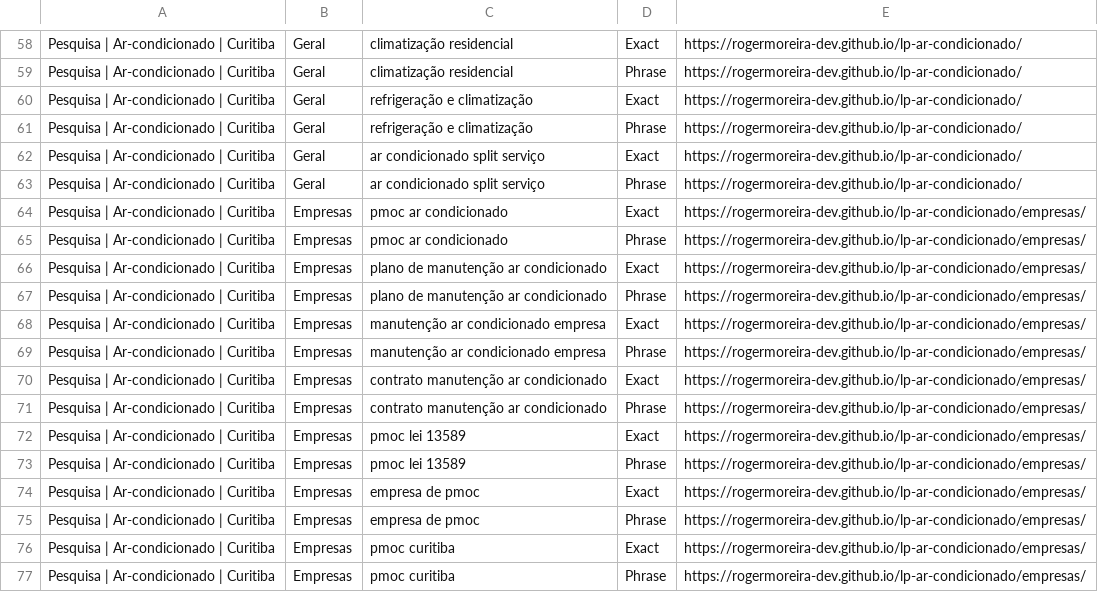
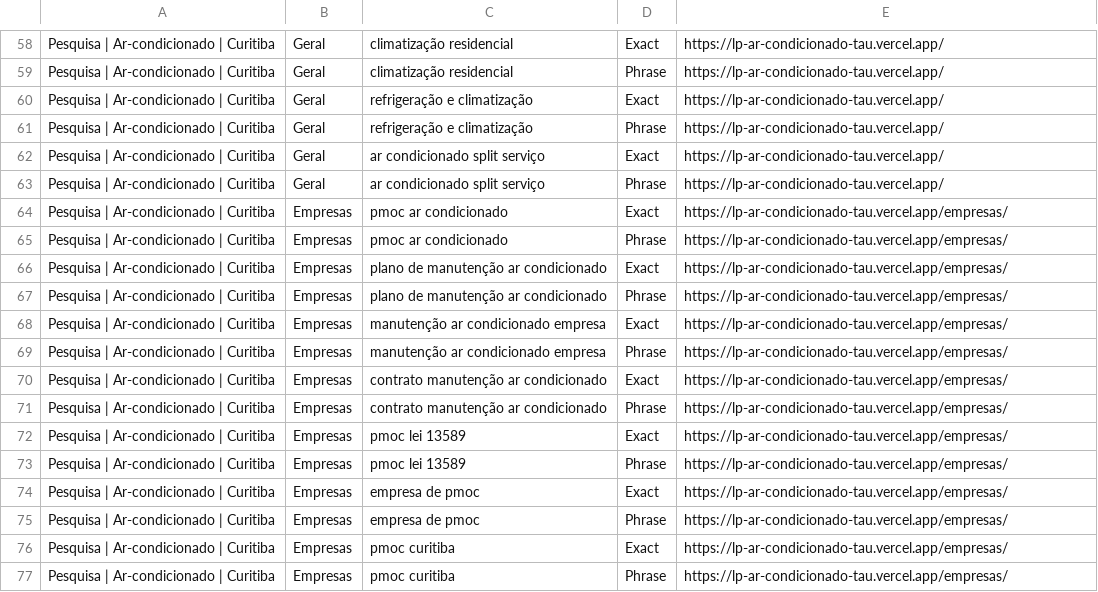
Before and after one commit to RogerMoreira-Dev/lp-ar-condicionado, a CSV file: google-ads/palavras-chave.csv, drawn as a sheet; only a part is shown, gaps mark what is left out; the diff covers the shown part only.

```diff
--- a/google-ads/palavras-chave.csv
+++ b/google-ads/palavras-chave.csv
@@ -58,20 +58,20 @@
-"Pesquisa | Ar-condicionado | Curitiba","Geral","climatização residencial","Exact","https://rogermoreira-dev.github.io/lp-ar-condicionado/"
-"Pesquisa | Ar-condicionado | Curitiba","Geral","climatização residencial","Phrase","https://rogermoreira-dev.github.io/lp-ar-condicionado/"
-"Pesquisa | Ar-condicionado | Curitiba","Geral","refrigeração e climatização","Exact","https://rogermoreira-dev.github.io/lp-ar-condicionado/"
-"Pesquisa | Ar-condicionado | Curitiba","Geral","refrigeração e climatização","Phrase","https://rogermoreira-dev.github.io/lp-ar-condicionado/"
-"Pesquisa | Ar-condicionado | Curitiba","Geral","ar condicionado split serviço","Exact","https://rogermoreira-dev.github.io/lp-ar-condicionado/"
-"Pesquisa | Ar-condicionado | Curitiba","Geral","ar condicionado split serviço","Phrase","https://rogermoreira-dev.github.io/lp-ar-condicionado/"
-"Pesquisa | Ar-condicionado | Curitiba","Empresas","pmoc ar condicionado","Exact","https://rogermoreira-dev.github.io/lp-ar-condicionado/empresas/"
-"Pesquisa | Ar-condicionado | Curitiba","Empresas","pmoc ar condicionado","Phrase","https://rogermoreira-dev.github.io/lp-ar-condicionado/empresas/"
-"Pesquisa | Ar-condicionado | Curitiba","Empresas","plano de manutenção ar condicionado","Exact","https://rogermoreira-dev.github.io/lp-ar-condicionado/empresas/"
-"Pesquisa | Ar-condicionado | Curitiba","Empresas","plano de manutenção ar condicionado","Phrase","https://rogermoreira-dev.github.io/lp-ar-condicionado/empresas/"
-"Pesquisa | Ar-condicionado | Curitiba","Empresas","manutenção ar condicionado empresa","Exact","https://rogermoreira-dev.github.io/lp-ar-condicionado/empresas/"
-"Pesquisa | Ar-condicionado | Curitiba","Empresas","manutenção ar condicionado empresa","Phrase","https://rogermoreira-dev.github.io/lp-ar-condicionado/empresas/"
-"Pesquisa | Ar-condicionado | Curitiba","Empresas","contrato manutenção ar condicionado","Exact","https://rogermoreira-dev.github.io/lp-ar-condicionado/empresas/"
-"Pesquisa | Ar-condicionado | Curitiba","Empresas","contrato manutenção ar condicionado","Phrase","https://rogermoreira-dev.github.io/lp-ar-condicionado/empresas/"
-"Pesquisa | Ar-condicionado | Curitiba","Empresas","pmoc lei 13589","Exact","https://rogermoreira-dev.github.io/lp-ar-condicionado/empresas/"
-"Pesquisa | Ar-condicionado | Curitiba","Empresas","pmoc lei 13589","Phrase","https://rogermoreira-dev.github.io/lp-ar-condicionado/empresas/"
-"Pesquisa | Ar-condicionado | Curitiba","Empresas","empresa de pmoc","Exact","https://rogermoreira-dev.github.io/lp-ar-condicionado/empresas/"
-"Pesquisa | Ar-condicionado | Curitiba","Empresas","empresa de pmoc","Phrase","https://rogermoreira-dev.github.io/lp-ar-condicionado/empresas/"
-"Pesquisa | Ar-condicionado | Curitiba","Empresas","pmoc curitiba","Exact","https://rogermoreira-dev.github.io/lp-ar-condicionado/empresas/"
-"Pesquisa | Ar-condicionado | Curitiba","Empresas","pmoc curitiba","Phrase","https://rogermoreira-dev.github.io/lp-ar-condicionado/empresas/"
+"Pesquisa | Ar-condicionado | Curitiba","Geral","climatização residencial","Exact","https://lp-ar-condicionado-tau.vercel.app/"
+"Pesquisa | Ar-condicionado | Curitiba","Geral","climatização residencial","Phrase","https://lp-ar-condicionado-tau.vercel.app/"
+"Pesquisa | Ar-condicionado | Curitiba","Geral","refrigeração e climatização","Exact","https://lp-ar-condicionado-tau.vercel.app/"
+"Pesquisa | Ar-condicionado | Curitiba","Geral","refrigeração e climatização","Phrase","https://lp-ar-condicionado-tau.vercel.app/"
+"Pesquisa | Ar-condicionado | Curitiba","Geral","ar condicionado split serviço","Exact","https://lp-ar-condicionado-tau.vercel.app/"
+"Pesquisa | Ar-condicionado | Curitiba","Geral","ar condicionado split serviço","Phrase","https://lp-ar-condicionado-tau.vercel.app/"
+"Pesquisa | Ar-condicionado | Curitiba","Empresas","pmoc ar condicionado","Exact","https://lp-ar-condicionado-tau.vercel.app/empresas/"
+"Pesquisa | Ar-condicionado | Curitiba","Empresas","pmoc ar condicionado","Phrase","https://lp-ar-condicionado-tau.vercel.app/empresas/"
+"Pesquisa | Ar-condicionado | Curitiba","Empresas","plano de manutenção ar condicionado","Exact","https://lp-ar-condicionado-tau.vercel.app/empresas/"
+"Pesquisa | Ar-condicionado | Curitiba","Empresas","plano de manutenção ar condicionado","Phrase","https://lp-ar-condicionado-tau.vercel.app/empresas/"
+"Pesquisa | Ar-condicionado | Curitiba","Empresas","manutenção ar condicionado empresa","Exact","https://lp-ar-condicionado-tau.vercel.app/empresas/"
+"Pesquisa | Ar-condicionado | Curitiba","Empresas","manutenção ar condicionado empresa","Phrase","https://lp-ar-condicionado-tau.vercel.app/empresas/"
+"Pesquisa | Ar-condicionado | Curitiba","Empresas","contrato manutenção ar condicionado","Exact","https://lp-ar-condicionado-tau.vercel.app/empresas/"
+"Pesquisa | Ar-condicionado | Curitiba","Empresas","contrato manutenção ar condicionado","Phrase","https://lp-ar-condicionado-tau.vercel.app/empresas/"
+"Pesquisa | Ar-condicionado | Curitiba","Empresas","pmoc lei 13589","Exact","https://lp-ar-condicionado-tau.vercel.app/empresas/"
+"Pesquisa | Ar-condicionado | Curitiba","Empresas","pmoc lei 13589","Phrase","https://lp-ar-condicionado-tau.vercel.app/empresas/"
+"Pesquisa | Ar-condicionado | Curitiba","Empresas","empresa de pmoc","Exact","https://lp-ar-condicionado-tau.vercel.app/empresas/"
+"Pesquisa | Ar-condicionado | Curitiba","Empresas","empresa de pmoc","Phrase","https://lp-ar-condicionado-tau.vercel.app/empresas/"
+"Pesquisa | Ar-condicionado | Curitiba","Empresas","pmoc curitiba","Exact","https://lp-ar-condicionado-tau.vercel.app/empresas/"
+"Pesquisa | Ar-condicionado | Curitiba","Empresas","pmoc curitiba","Phrase","https://lp-ar-condicionado-tau.vercel.app/empresas/"
```
Also changed, not shown: 56 edited cells elsewhere in this file, google-ads/anuncios-rsa.csv, google-ads/sitelinks.csv, 4 other files.
